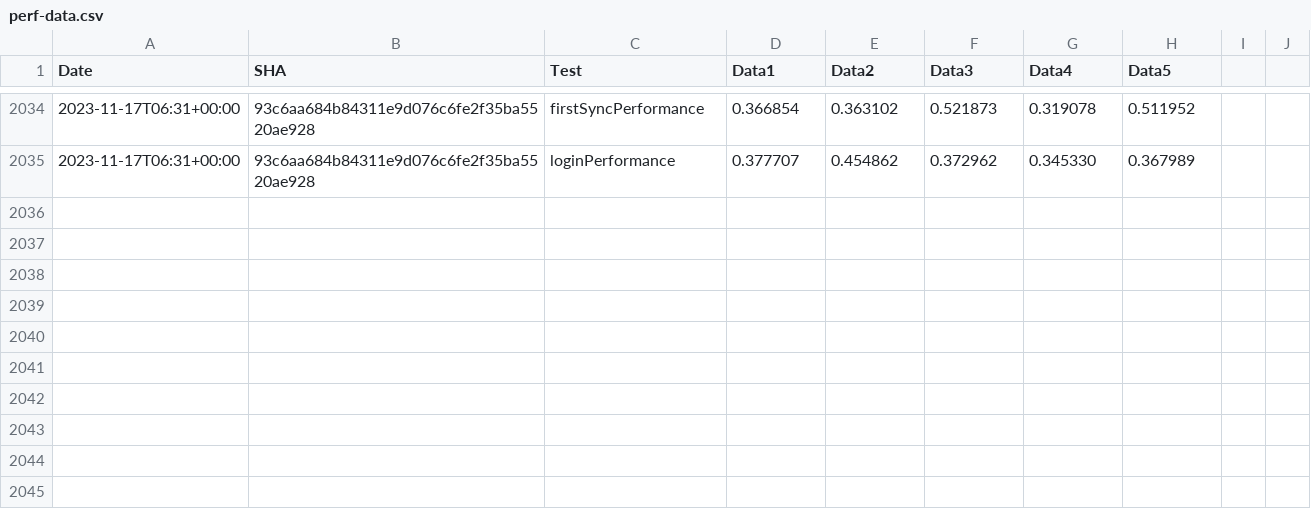
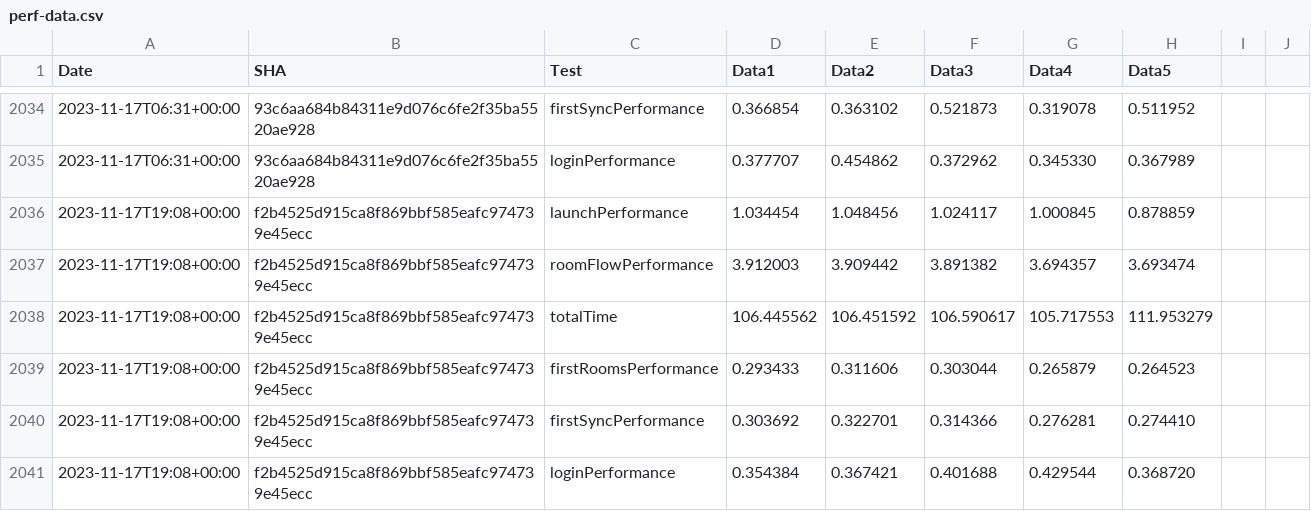
Before and after one commit to zyfra-hub/talks-ios, a CSV file: performance/perf-data.csv, drawn as a sheet; only a part is shown, gaps mark what is left out; the diff names each change by its address in the sheet, - before the commit and + after, or states it on an @@ line.

Commit message:
Results for f2b4525d915ca8f869bbf585eafc974739e45ecc

```diff
--- a/performance/perf-data.csv
+++ b/performance/perf-data.csv
+row 2036: 2023-11-17T19:08+00:00 | f2b4525d915ca8f869bbf585eafc974739e45ecc | launchPerformance | 1.034454 | 1.048456 | 1.024117 | 1.000845 | 0.878859
+row 2037: 2023-11-17T19:08+00:00 | f2b4525d915ca8f869bbf585eafc974739e45ecc | roomFlowPerformance | 3.912003 | 3.909442 | 3.891382 | 3.694357 | 3.693474
+row 2038: 2023-11-17T19:08+00:00 | f2b4525d915ca8f869bbf585eafc974739e45ecc | totalTime | 106.445562 | 106.451592 | 106.590617 | 105.717553 | 111.953279
+row 2039: 2023-11-17T19:08+00:00 | f2b4525d915ca8f869bbf585eafc974739e45ecc | firstRoomsPerformance | 0.293433 | 0.311606 | 0.303044 | 0.265879 | 0.264523
+row 2040: 2023-11-17T19:08+00:00 | f2b4525d915ca8f869bbf585eafc974739e45ecc | firstSyncPerformance | 0.303692 | 0.322701 | 0.314366 | 0.276281 | 0.274410
+row 2041: 2023-11-17T19:08+00:00 | f2b4525d915ca8f869bbf585eafc974739e45ecc | loginPerformance | 0.354384 | 0.367421 | 0.401688 | 0.429544 | 0.368720
```
